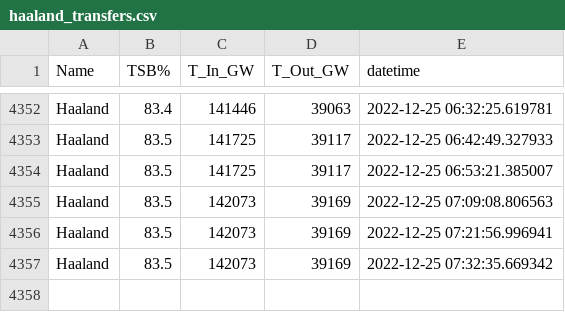
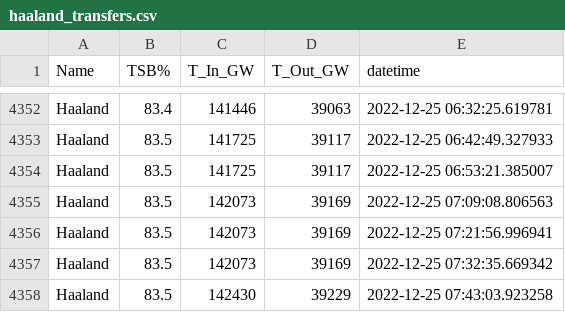
Before and after one commit to timyouell-servian/automation_testing, a CSV file: data/haaland_transfers.csv, drawn as a sheet; only a part is shown, gaps mark what is left out.

```diff
--- a/data/haaland_transfers.csv
+++ b/data/haaland_transfers.csv
@@ -4357 +4357,2 @@ Haaland,83.5,142073,39169,2022-12-25 07:21:56.996941
 Haaland,83.5,142073,39169,2022-12-25 07:32:35.669342
+Haaland,83.5,142430,39229,2022-12-25 07:43:03.923258
```
